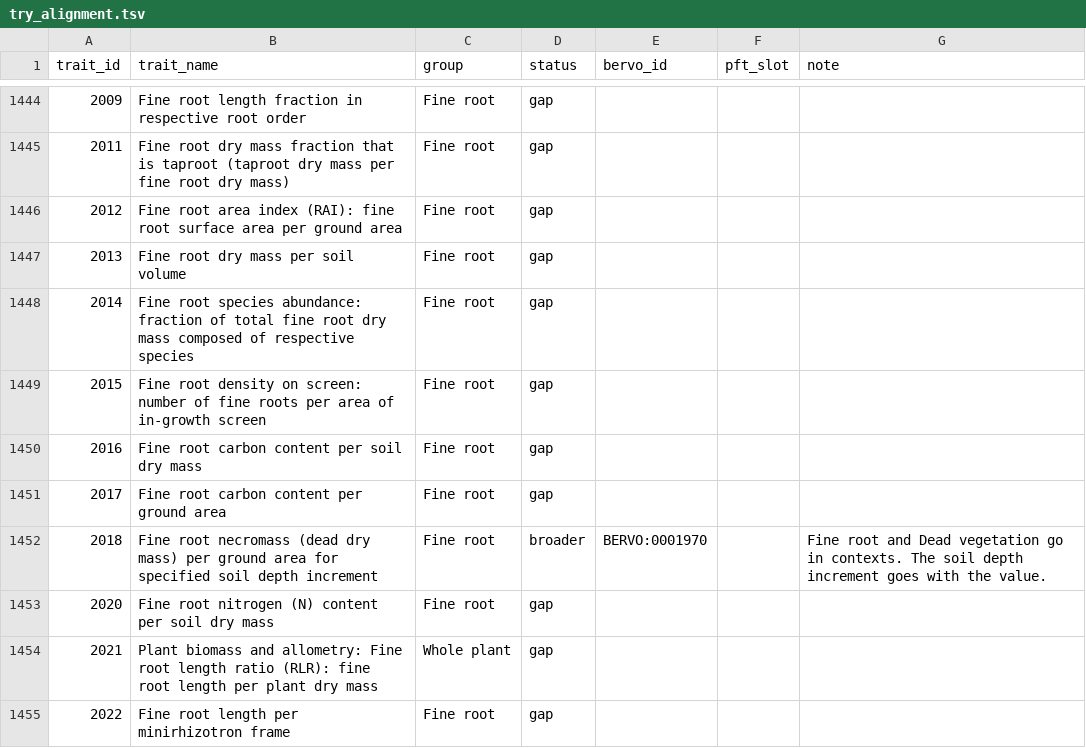
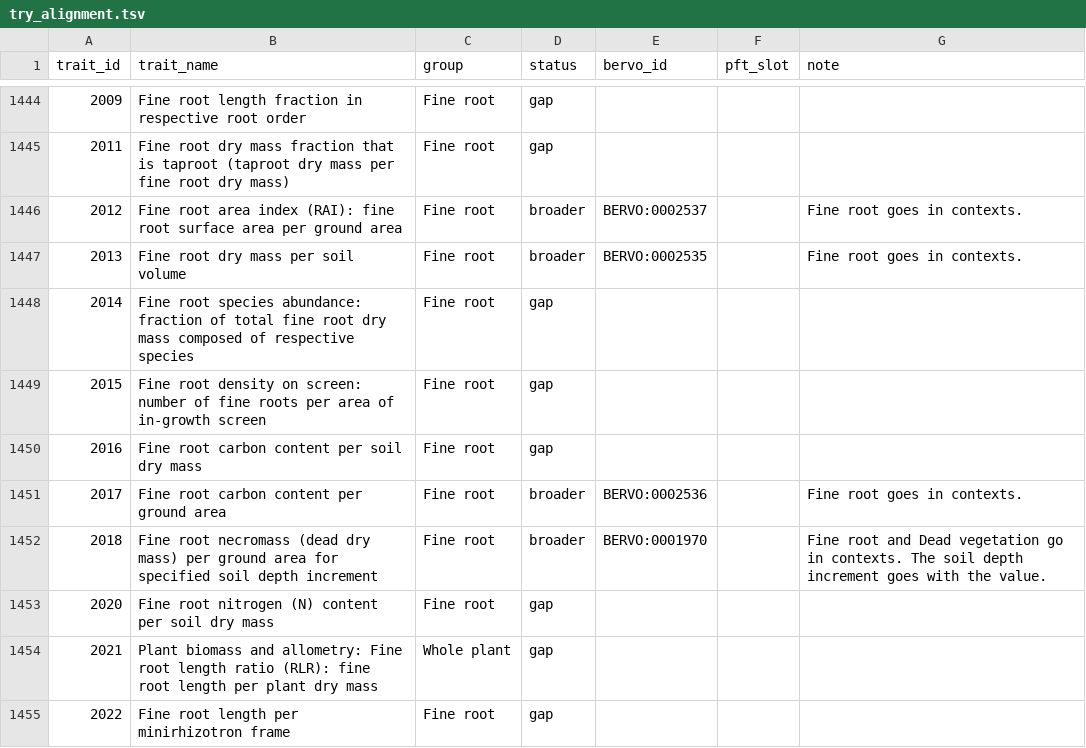
Before and after one commit to bioepic-data/bervo, a TSV file: src/scripts/try/try_alignment.tsv, drawn as a sheet; only a part is shown, gaps mark what is left out; the diff covers the shown part only.

```diff
--- a/src/scripts/try/try_alignment.tsv
+++ b/src/scripts/try/try_alignment.tsv
@@ -1445,4 +1445,4 @@ trait_id	trait_name	group	status	bervo_id	pft_slot	note
 2011	Fine root dry mass fraction that is taproot (taproot dry mass per fine root dry mass)	Fine root	gap			
-2012	Fine root area index (RAI): fine root surface area per ground area	Fine root	gap			
-2013	Fine root dry mass per soil volume	Fine root	gap			
+2012	Fine root area index (RAI): fine root surface area per ground area	Fine root	broader	BERVO:0002537		Fine root goes in contexts.
+2013	Fine root dry mass per soil volume	Fine root	broader	BERVO:0002535		Fine root goes in contexts.
 2014	Fine root species abundance: fraction of total fine root dry mass composed of respective species	Fine root	gap			
@@ -1450,3 +1450,3 @@ trait_id	trait_name	group	status	bervo_id	pft_slot	note
 2016	Fine root carbon content per soil dry mass	Fine root	gap			
-2017	Fine root carbon content per ground area	Fine root	gap			
+2017	Fine root carbon content per ground area	Fine root	broader	BERVO:0002536		Fine root goes in contexts.
 2018	Fine root necromass (dead dry mass) per ground area for specified soil depth increment	Fine root	broader	BERVO:0001970		Fine root and Dead vegetation go in contexts. The soil depth increment goes with the value.
```
Also changed, not shown: 124 edited cells elsewhere in this file, 5 other files.
